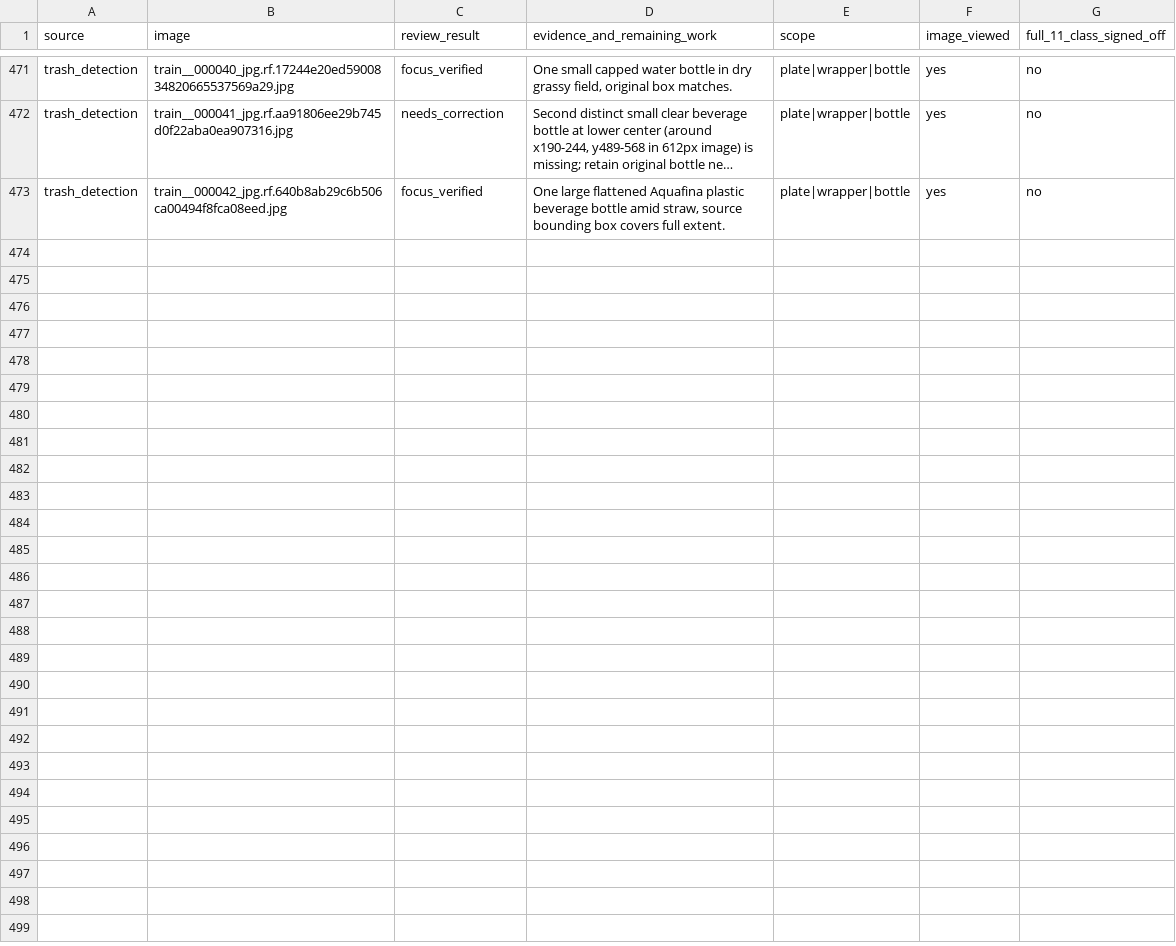
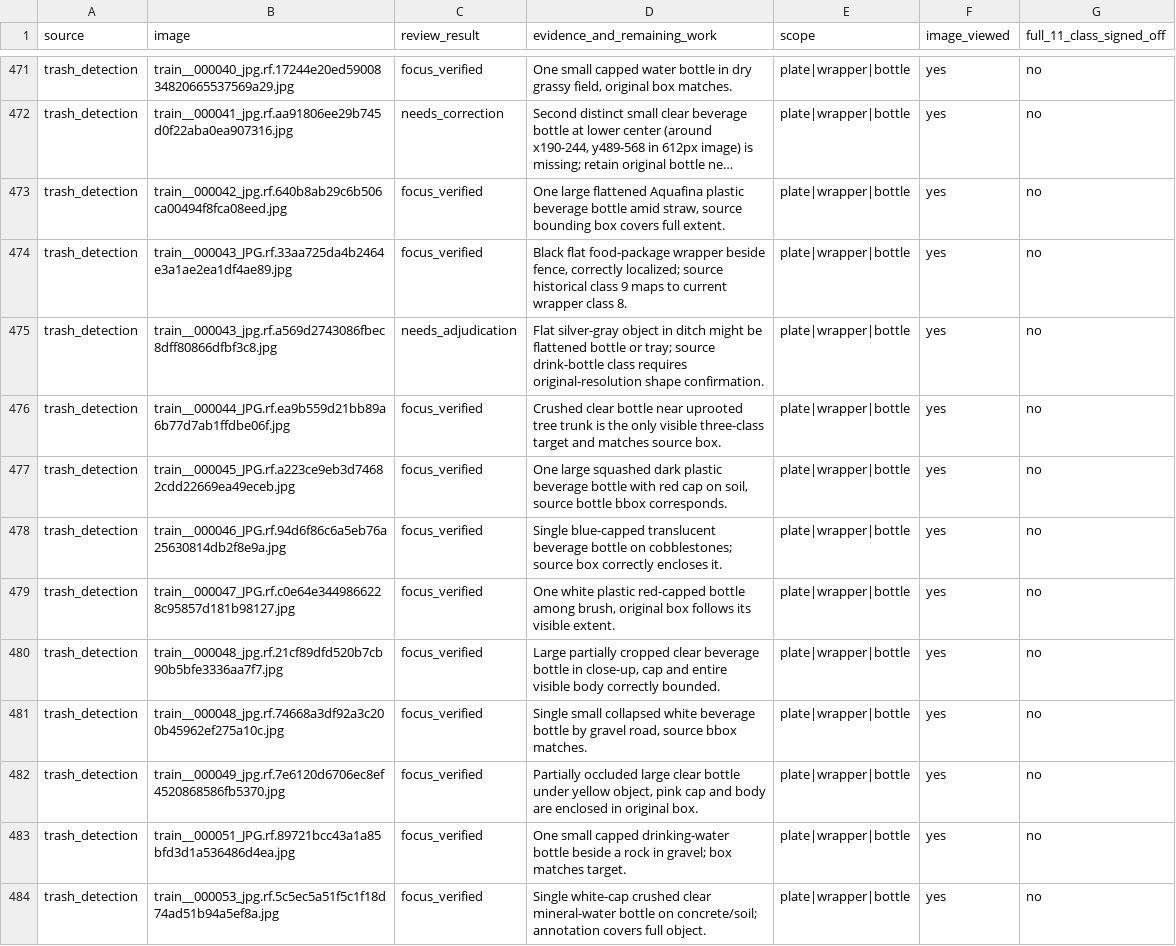
Before and after one commit to cx-57/yolo-cafeteria-research, a CSV file: data/audits/v2_review_2026-10-12/plate_wrapper_bottle_focus_review.csv, drawn as a sheet; only a part is shown, gaps mark what is left out; long unchanged cells end in ….

Commit message:
Audit eleven more bottle and wrapper source photos; hold one ambiguous silver object

```diff
--- a/data/audits/v2_review_2026-10-12/plate_wrapper_bottle_focus_review.csv
+++ b/data/audits/v2_review_2026-10-12/plate_wrapper_bottle_focus_review.csv
@@ -473 +473,12 @@ source,image,review_result,evidence_and_remaining_work,scope,image_viewed,full_1
 "trash_detection","train__000042_jpg.rf.640b8ab29c6b506ca00494f8fca08eed.jpg","focus_verified","One large flattened Aquafina plastic beverage bottle amid straw, source bounding box covers full extent.","plate|wrapper|bottle","yes","no"
+"trash_detection","train__000043_JPG.rf.33aa725da4b2464e3a1ae2ea1df4ae89.jpg","focus_verified","Black flat food-package wrapper beside fence, correctly localized; source historical class 9 maps to current wrapper class 8.","plate|wrapper|bottle","yes","no"
+"trash_detection","train__000043_jpg.rf.a569d2743086fbec8dff80866dfbf3c8.jpg","needs_adjudication","Flat silver-gray object in ditch might be flattened bottle or tray; source drink-bottle class requires original-resolution shape confirmation.","plate|wrapper|bottle","yes","no"
+"trash_detection","train__000044_JPG.rf.ea9b559d21bb89a6b77d7ab1ffdbe06f.jpg","focus_verified","Crushed clear bottle near uprooted tree trunk is the only visible three-class target and matches source box.","plate|wrapper|bottle","yes","no"
+"trash_detection","train__000045_JPG.rf.a223ce9eb3d74682cdd22669ea49eceb.jpg","focus_verified","One large squashed dark plastic beverage bottle with red cap on soil, source bottle bbox corresponds.","plate|wrapper|bottle","yes","no"
+"trash_detection","train__000046_JPG.rf.94d6f86c6a5eb76a25630814db2f8e9a.jpg","focus_verified","Single blue-capped translucent beverage bottle on cobblestones; source box correctly encloses it.","plate|wrapper|bottle","yes","no"
+"trash_detection","train__000047_JPG.rf.c0e64e3449866228c95857d181b98127.jpg","focus_verified","One white plastic red-capped bottle among brush, original box follows its visible extent.","plate|wrapper|bottle","yes","no"
+"trash_detection","train__000048_jpg.rf.21cf89dfd520b7cb90b5bfe3336aa7f7.jpg","focus_verified","Large partially cropped clear beverage bottle in close-up, cap and entire visible body correctly bounded.","plate|wrapper|bottle","yes","no"
+"trash_detection","train__000048_jpg.rf.74668a3df92a3c200b45962ef275a10c.jpg","focus_verified","Single small collapsed white beverage bottle by gravel road, source bbox matches.","plate|wrapper|bottle","yes","no"
+"trash_detection","train__000049_jpg.rf.7e6120d6706ec8ef4520868586fb5370.jpg","focus_verified","Partially occluded large clear bottle under yellow object, pink cap and body are enclosed in original box.","plate|wrapper|bottle","yes","no"
+"trash_detection","train__000051_JPG.rf.89721bcc43a1a85bfd3d1a536486d4ea.jpg","focus_verified","One small capped drinking-water bottle beside a rock in gravel; box matches target.","plate|wrapper|bottle","yes","no"
+"trash_detection","train__000053_jpg.rf.5c5ec5a51f5c1f18d74ad51b94a5ef8a.jpg","focus_verified","Single white-cap crushed clear mineral-water bottle on concrete/soil; annotation covers full object.","plate|wrapper|bottle","yes","no"
```
